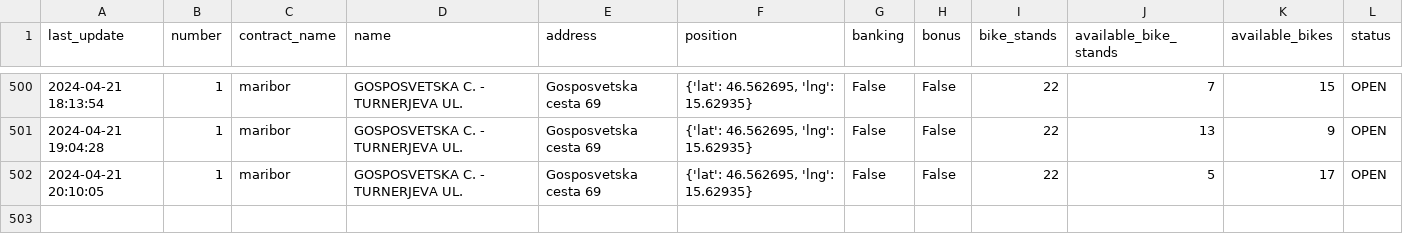
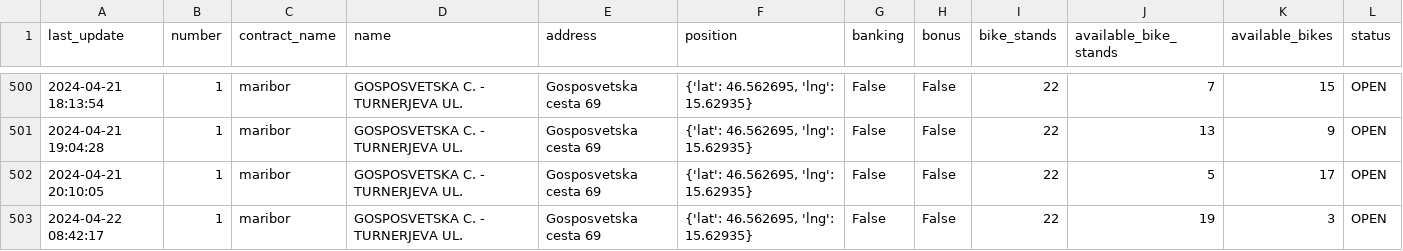
Before and after one commit to CesarMitja/IIS_2, a CSV file: data/raw/kolesa.csv, drawn as a sheet; only a part is shown, gaps mark what is left out; the diff names each change by its address in the sheet, - before the commit and + after, or states it on an @@ line.

```diff
--- a/data/raw/kolesa.csv
+++ b/data/raw/kolesa.csv
+row 503: 2024-04-22 08:42:17 | 1 | maribor | GOSPOSVETSKA C. - TURNERJEVA UL. | Gosposvetska cesta 69 | {'lat': 46.562695, 'lng': 15.62935} | False | False | 22 | 19 | 3 | OPEN
```
Also changed, not shown: data/raw/vreme.csv, 1 other file.
